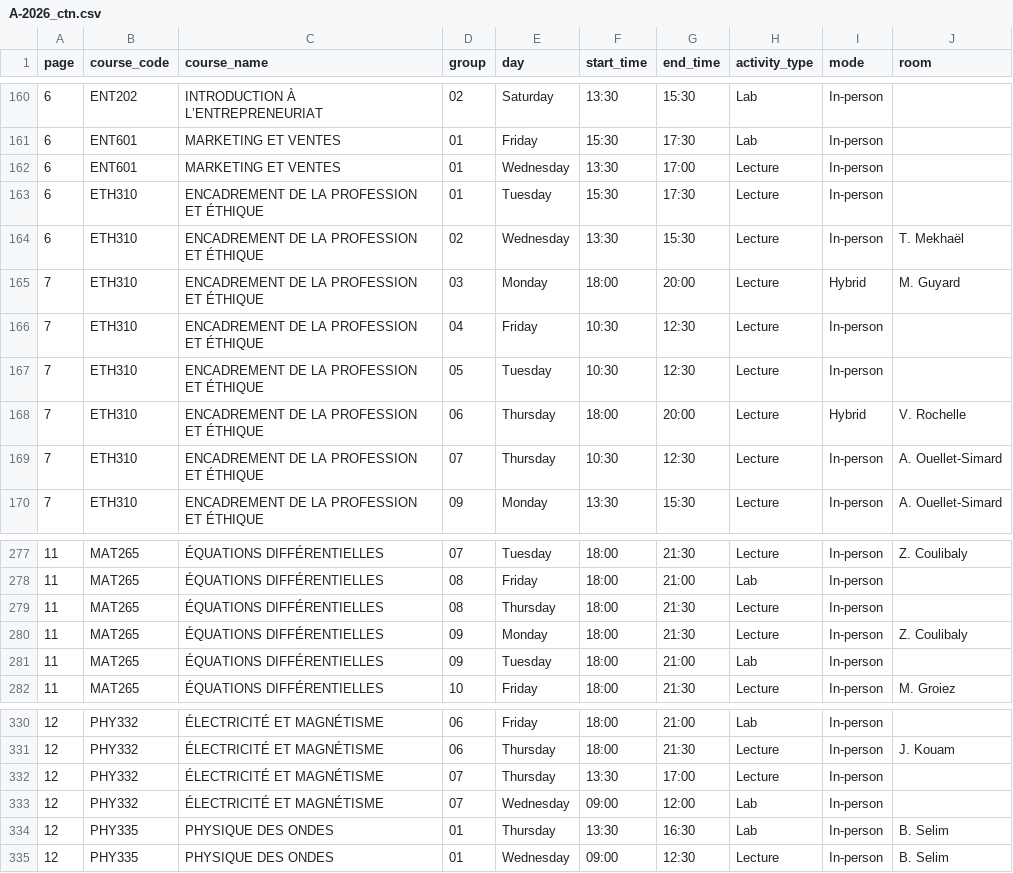
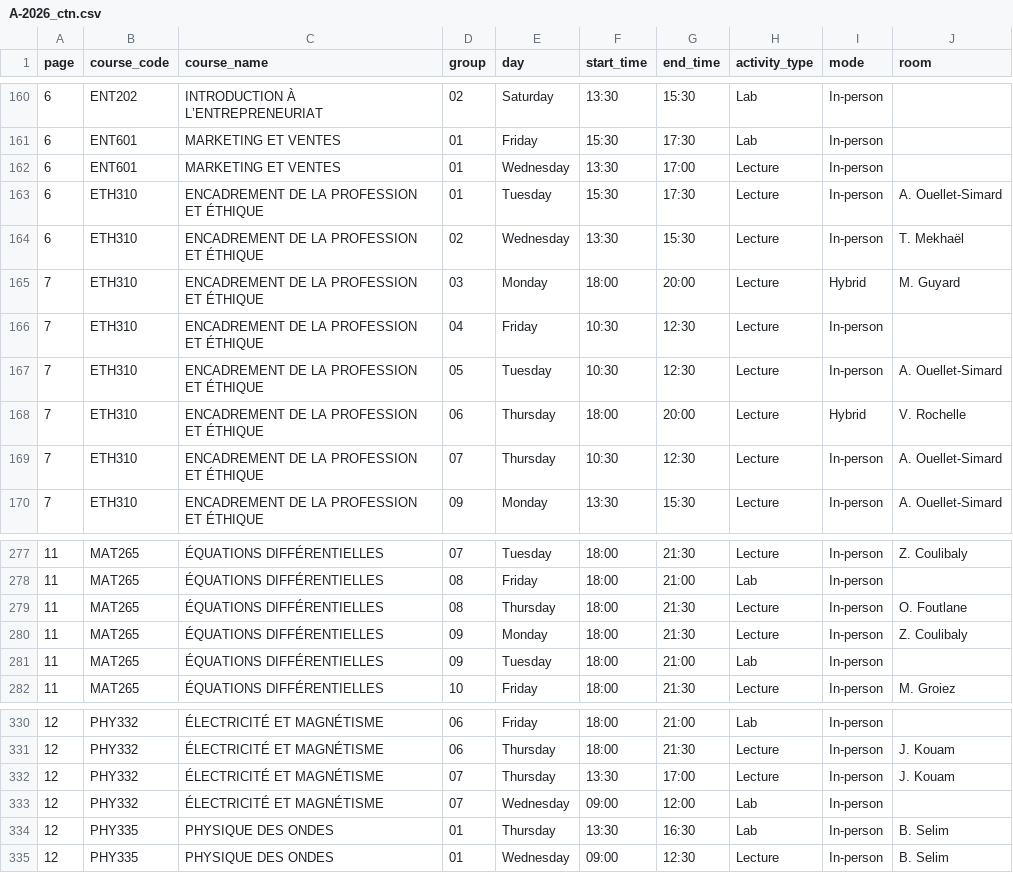
Before and after one commit to olivier0922/schedule-generator-ETS, a CSV file: data/A-2026_ctn.csv, drawn as a sheet; only a part is shown, gaps mark what is left out.

```diff
--- a/data/A-2026_ctn.csv
+++ b/data/A-2026_ctn.csv
@@ -162,3 +162,3 @@
 6,ENT601,MARKETING ET VENTES,01,Wednesday,13:30,17:00,Lecture,In-person,
-6,ETH310,ENCADREMENT DE LA PROFESSION ET ÉTHIQUE,01,Tuesday,15:30,17:30,Lecture,In-person,
+6,ETH310,ENCADREMENT DE LA PROFESSION ET ÉTHIQUE,01,Tuesday,15:30,17:30,Lecture,In-person,A. Ouellet-Simard
 6,ETH310,ENCADREMENT DE LA PROFESSION ET ÉTHIQUE,02,Wednesday,13:30,15:30,Lecture,In-person,T. Mekhaël
@@ -166,3 +166,3 @@
 7,ETH310,ENCADREMENT DE LA PROFESSION ET ÉTHIQUE,04,Friday,10:30,12:30,Lecture,In-person,
-7,ETH310,ENCADREMENT DE LA PROFESSION ET ÉTHIQUE,05,Tuesday,10:30,12:30,Lecture,In-person,
+7,ETH310,ENCADREMENT DE LA PROFESSION ET ÉTHIQUE,05,Tuesday,10:30,12:30,Lecture,In-person,A. Ouellet-Simard
 7,ETH310,ENCADREMENT DE LA PROFESSION ET ÉTHIQUE,06,Thursday,18:00,20:00,Lecture,Hybrid,V. Rochelle
@@ -278,3 +278,3 @@
 11,MAT265,ÉQUATIONS DIFFÉRENTIELLES,08,Friday,18:00,21:00,Lab,In-person,
-11,MAT265,ÉQUATIONS DIFFÉRENTIELLES,08,Thursday,18:00,21:30,Lecture,In-person,
+11,MAT265,ÉQUATIONS DIFFÉRENTIELLES,08,Thursday,18:00,21:30,Lecture,In-person,O. Foutlane
 11,MAT265,ÉQUATIONS DIFFÉRENTIELLES,09,Monday,18:00,21:30,Lecture,In-person,Z. Coulibaly
@@ -331,3 +331,3 @@
 12,PHY332,ÉLECTRICITÉ ET MAGNÉTISME,06,Thursday,18:00,21:30,Lecture,In-person,J. Kouam
-12,PHY332,ÉLECTRICITÉ ET MAGNÉTISME,07,Thursday,13:30,17:00,Lecture,In-person,
+12,PHY332,ÉLECTRICITÉ ET MAGNÉTISME,07,Thursday,13:30,17:00,Lecture,In-person,J. Kouam
 12,PHY332,ÉLECTRICITÉ ET MAGNÉTISME,07,Wednesday,09:00,12:00,Lab,In-person,
```
Also changed, not shown: data/A-2026_aer.csv, data/A-2026_ele.csv, 9 other files.
